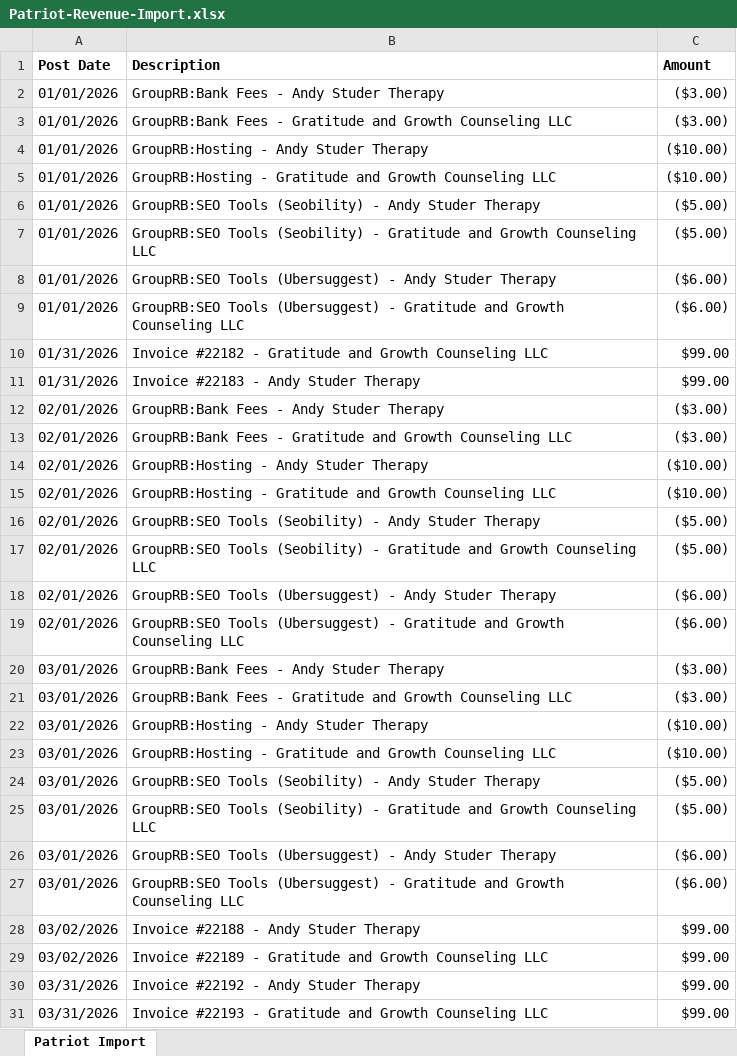
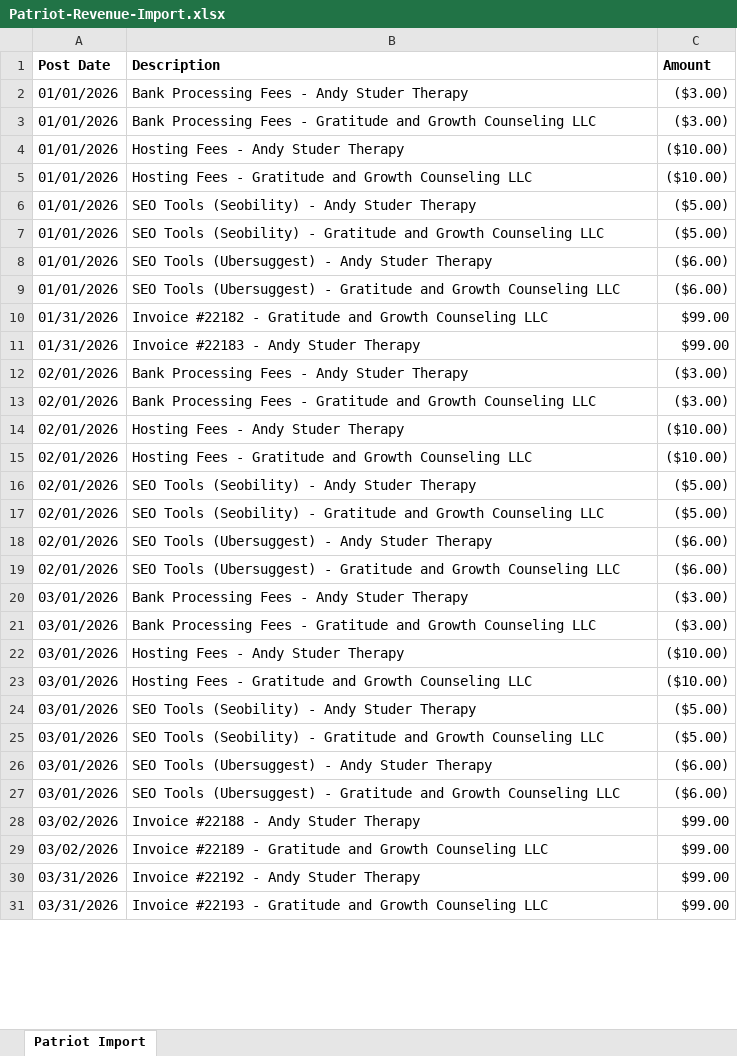
Before and after one commit to hersch007/claude-projects, an Excel workbook: Practice Budget Expenses Revenue Conversion/Patriot-Revenue-Import.xlsx, sheet Patriot Import, drawn as a sheet; only a part is shown; values as stored, in another font and other column widths than the file's, no borders; the diff covers the shown part only; the diff names each change by its address in the sheet, - before the commit and + after, or states it on an @@ line.

```diff
--- a/Practice Budget Expenses Revenue Conversion/Patriot-Revenue-Import.xlsx (sheet Patriot Import)
+++ b/Practice Budget Expenses Revenue Conversion/Patriot-Revenue-Import.xlsx (sheet Patriot Import)
-B2 (Description): GroupRB:Bank Fees - Andy Studer Therapy
+B2 (Description): Bank Processing Fees - Andy Studer Therapy
-B3 (Description): GroupRB:Bank Fees -…
+B3 (Description): Bank Processing Fees -…
-B4 (Description): GroupRB:Hosting - Andy Studer Therapy
+B4 (Description): Hosting Fees - Andy Studer Therapy
-B5 (Description): GroupRB:Hosting - Gratitude…
+B5 (Description): Hosting Fees - Gratitude…
-B6 (Description): GroupRB:SEO Tools (Seobility)…
+B6 (Description): SEO Tools (Seobility)…
-B7 (Description): GroupRB:SEO Tools (Seobility)…
+B7 (Description): SEO Tools (Seobility)…
-B8 (Description): GroupRB:SEO Tools (Ubersuggest)…
+B8 (Description): SEO Tools (Ubersuggest)…
-B9 (Description): GroupRB:SEO Tools (Ubersuggest)…
+B9 (Description): SEO Tools (Ubersuggest)…
-B12 (Description): GroupRB:Bank Fees - Andy Studer Therapy
+B12 (Description): Bank Processing Fees - Andy Studer Therapy
-B13 (Description): GroupRB:Bank Fees -…
+B13 (Description): Bank Processing Fees -…
-B14 (Description): GroupRB:Hosting - Andy Studer Therapy
+B14 (Description): Hosting Fees - Andy Studer Therapy
-B15 (Description): GroupRB:Hosting - Gratitude…
+B15 (Description): Hosting Fees - Gratitude…
-B16 (Description): GroupRB:SEO Tools (Seobility)…
+B16 (Description): SEO Tools (Seobility)…
-B17 (Description): GroupRB:SEO Tools (Seobility)…
+B17 (Description): SEO Tools (Seobility)…
-B18 (Description): GroupRB:SEO Tools (Ubersuggest)…
+B18 (Description): SEO Tools (Ubersuggest)…
-B19 (Description): GroupRB:SEO Tools (Ubersuggest)…
+B19 (Description): SEO Tools (Ubersuggest)…
-B20 (Description): GroupRB:Bank Fees - Andy Studer Therapy
+B20 (Description): Bank Processing Fees - Andy Studer Therapy
-B21 (Description): GroupRB:Bank Fees -…
+B21 (Description): Bank Processing Fees -…
-B22 (Description): GroupRB:Hosting - Andy Studer Therapy
+B22 (Description): Hosting Fees - Andy Studer Therapy
-B23 (Description): GroupRB:Hosting - Gratitude…
+B23 (Description): Hosting Fees - Gratitude…
-B24 (Description): GroupRB:SEO Tools (Seobility)…
+B24 (Description): SEO Tools (Seobility)…
-B25 (Description): GroupRB:SEO Tools (Seobility)…
+B25 (Description): SEO Tools (Seobility)…
-B26 (Description): GroupRB:SEO Tools (Ubersuggest)…
+B26 (Description): SEO Tools (Ubersuggest)…
-B27 (Description): GroupRB:SEO Tools (Ubersuggest)…
+B27 (Description): SEO Tools (Ubersuggest)…
```
Also changed, not shown: 4 added rows, 4 removed rows and 46 edited cells elsewhere in this sheet, Practice Budget Expenses Revenue Conversion/2026 P&L by Month.xlsx, 1 other file.
